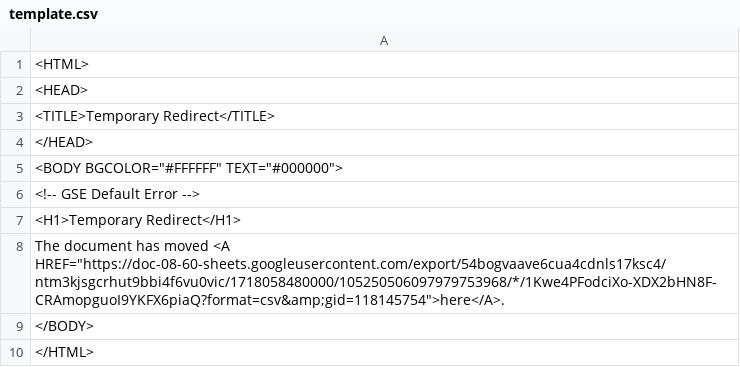
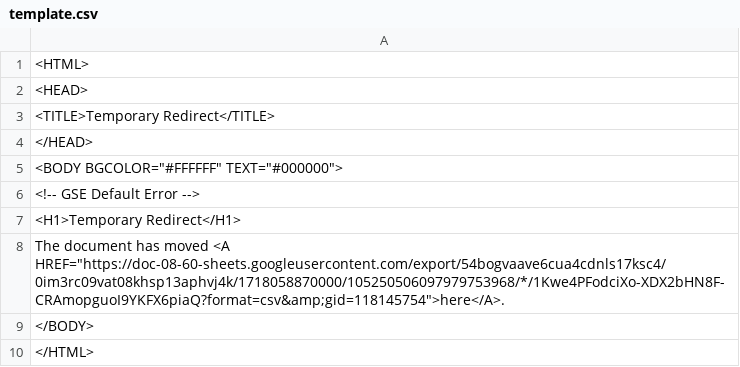
Before and after one commit to yancao77/cedar_template_pipeline, a CSV file: template.csv, drawn as a sheet.

```diff
--- a/template.csv
+++ b/template.csv
@@ -7,3 +7,3 @@
 <H1>Temporary Redirect</H1>
-The document has moved <A HREF="https://doc-08-60-sheets.googleusercontent.com/export/54bogvaave6cua4cdnls17ksc4/ntm3kjsgcrhut9bbi4f6vu0vic/1718058480000/105250506097979753968/*/1Kwe4PFodciXo-XDX2bHN8F-CRAmopguoI9YKFX6piaQ?format=csv&amp;gid=118145754">here</A>.
+The document has moved <A HREF="https://doc-08-60-sheets.googleusercontent.com/export/54bogvaave6cua4cdnls17ksc4/0im3rc09vat08khsp13aphvj4k/1718058870000/105250506097979753968/*/1Kwe4PFodciXo-XDX2bHN8F-CRAmopguoI9YKFX6piaQ?format=csv&amp;gid=118145754">here</A>.
 </BODY>
```
